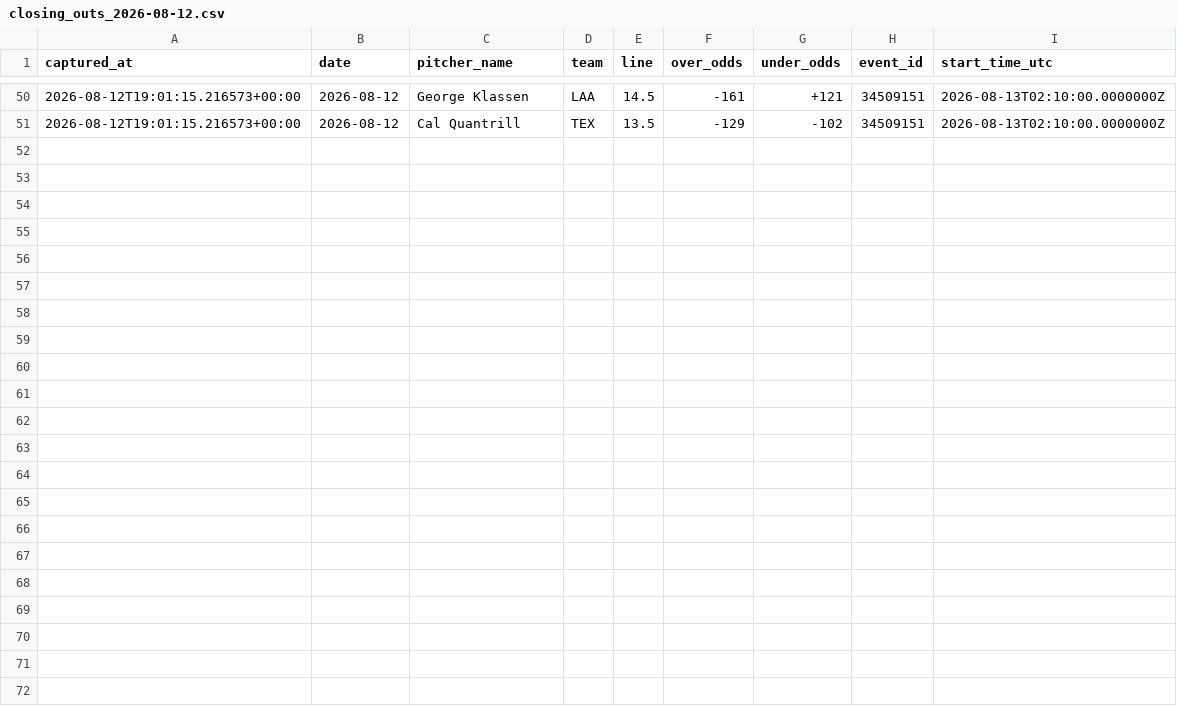
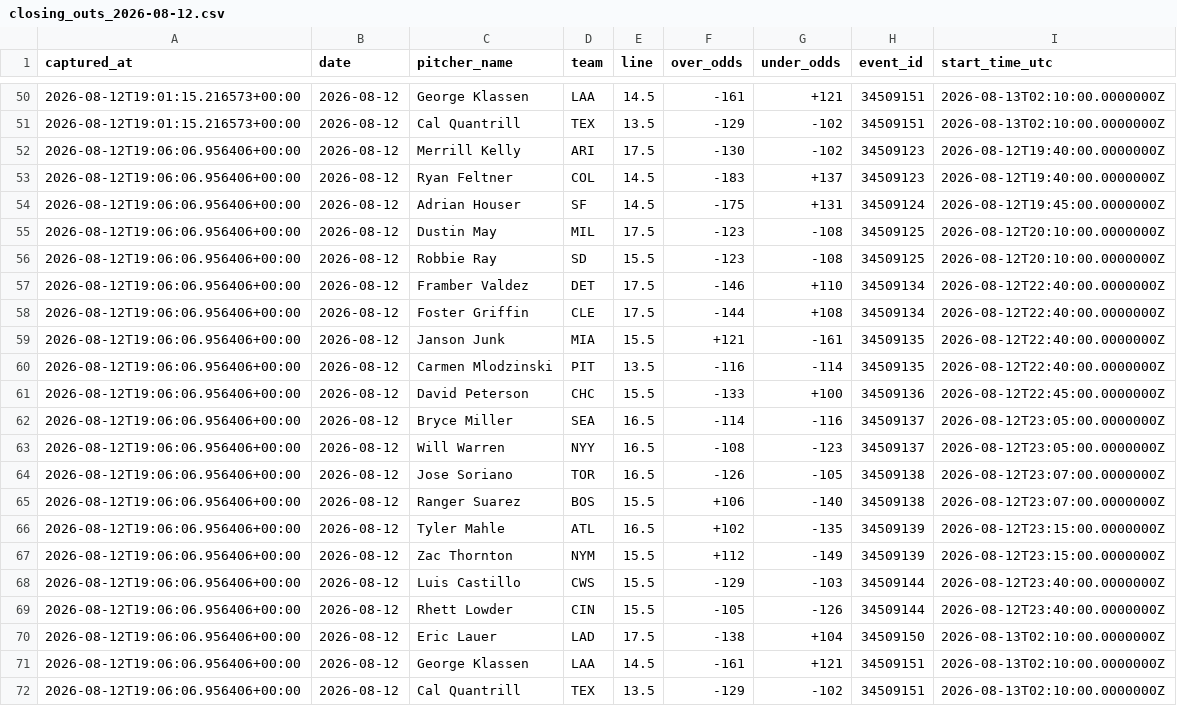
Before and after one commit to joey11600/MLB-Strikeouts, a CSV file: data/odds/closing_outs_2026-08-12.csv, drawn as a sheet; only a part is shown, gaps mark what is left out; the diff names each change by its address in the sheet, - before the commit and + after, or states it on an @@ line.

```diff
--- a/data/odds/closing_outs_2026-08-12.csv
+++ b/data/odds/closing_outs_2026-08-12.csv
+row 52: 2026-08-12T19:06:06.956406+00:00 | 2026-08-12 | Merrill Kelly | ARI | 17.5 | -130 | -102 | 34509123 | 2026-08-12T19:40:00.0000000Z
+row 53: 2026-08-12T19:06:06.956406+00:00 | 2026-08-12 | Ryan Feltner | COL | 14.5 | -183 | +137 | 34509123 | 2026-08-12T19:40:00.0000000Z
+row 54: 2026-08-12T19:06:06.956406+00:00 | 2026-08-12 | Adrian Houser | SF | 14.5 | -175 | +131 | 34509124 | 2026-08-12T19:45:00.0000000Z
+row 55: 2026-08-12T19:06:06.956406+00:00 | 2026-08-12 | Dustin May | MIL | 17.5 | -123 | -108 | 34509125 | 2026-08-12T20:10:00.0000000Z
+row 56: 2026-08-12T19:06:06.956406+00:00 | 2026-08-12 | Robbie Ray | SD | 15.5 | -123 | -108 | 34509125 | 2026-08-12T20:10:00.0000000Z
+row 57: 2026-08-12T19:06:06.956406+00:00 | 2026-08-12 | Framber Valdez | DET | 17.5 | -146 | +110 | 34509134 | 2026-08-12T22:40:00.0000000Z
+row 58: 2026-08-12T19:06:06.956406+00:00 | 2026-08-12 | Foster Griffin | CLE | 17.5 | -144 | +108 | 34509134 | 2026-08-12T22:40:00.0000000Z
+row 59: 2026-08-12T19:06:06.956406+00:00 | 2026-08-12 | Janson Junk | MIA | 15.5 | +121 | -161 | 34509135 | 2026-08-12T22:40:00.0000000Z
+row 60: 2026-08-12T19:06:06.956406+00:00 | 2026-08-12 | Carmen Mlodzinski | PIT | 13.5 | -116 | -114 | 34509135 | 2026-08-12T22:40:00.0000000Z
+row 61: 2026-08-12T19:06:06.956406+00:00 | 2026-08-12 | David Peterson | CHC | 15.5 | -133 | +100 | 34509136 | 2026-08-12T22:45:00.0000000Z
+row 62: 2026-08-12T19:06:06.956406+00:00 | 2026-08-12 | Bryce Miller | SEA | 16.5 | -114 | -116 | 34509137 | 2026-08-12T23:05:00.0000000Z
+row 63: 2026-08-12T19:06:06.956406+00:00 | 2026-08-12 | Will Warren | NYY | 16.5 | -108 | -123 | 34509137 | 2026-08-12T23:05:00.0000000Z
+row 64: 2026-08-12T19:06:06.956406+00:00 | 2026-08-12 | Jose Soriano | TOR | 16.5 | -126 | -105 | 34509138 | 2026-08-12T23:07:00.0000000Z
+row 65: 2026-08-12T19:06:06.956406+00:00 | 2026-08-12 | Ranger Suarez | BOS | 15.5 | +106 | -140 | 34509138 | 2026-08-12T23:07:00.0000000Z
+row 66: 2026-08-12T19:06:06.956406+00:00 | 2026-08-12 | Tyler Mahle | ATL | 16.5 | +102 | -135 | 34509139 | 2026-08-12T23:15:00.0000000Z
+row 67: 2026-08-12T19:06:06.956406+00:00 | 2026-08-12 | Zac Thornton | NYM | 15.5 | +112 | -149 | 34509139 | 2026-08-12T23:15:00.0000000Z
+row 68: 2026-08-12T19:06:06.956406+00:00 | 2026-08-12 | Luis Castillo | CWS | 15.5 | -129 | -103 | 34509144 | 2026-08-12T23:40:00.0000000Z
+row 69: 2026-08-12T19:06:06.956406+00:00 | 2026-08-12 | Rhett Lowder | CIN | 15.5 | -105 | -126 | 34509144 | 2026-08-12T23:40:00.0000000Z
+row 70: 2026-08-12T19:06:06.956406+00:00 | 2026-08-12 | Eric Lauer | LAD | 17.5 | -138 | +104 | 34509150 | 2026-08-13T02:10:00.0000000Z
+row 71: 2026-08-12T19:06:06.956406+00:00 | 2026-08-12 | George Klassen | LAA | 14.5 | -161 | +121 | 34509151 | 2026-08-13T02:10:00.0000000Z
+row 72: 2026-08-12T19:06:06.956406+00:00 | 2026-08-12 | Cal Quantrill | TEX | 13.5 | -129 | -102 | 34509151 | 2026-08-13T02:10:00.0000000Z
```
Also changed, not shown: data/model_log.csv, data/odds/closing_2026-08-12.csv, 2 other files.
